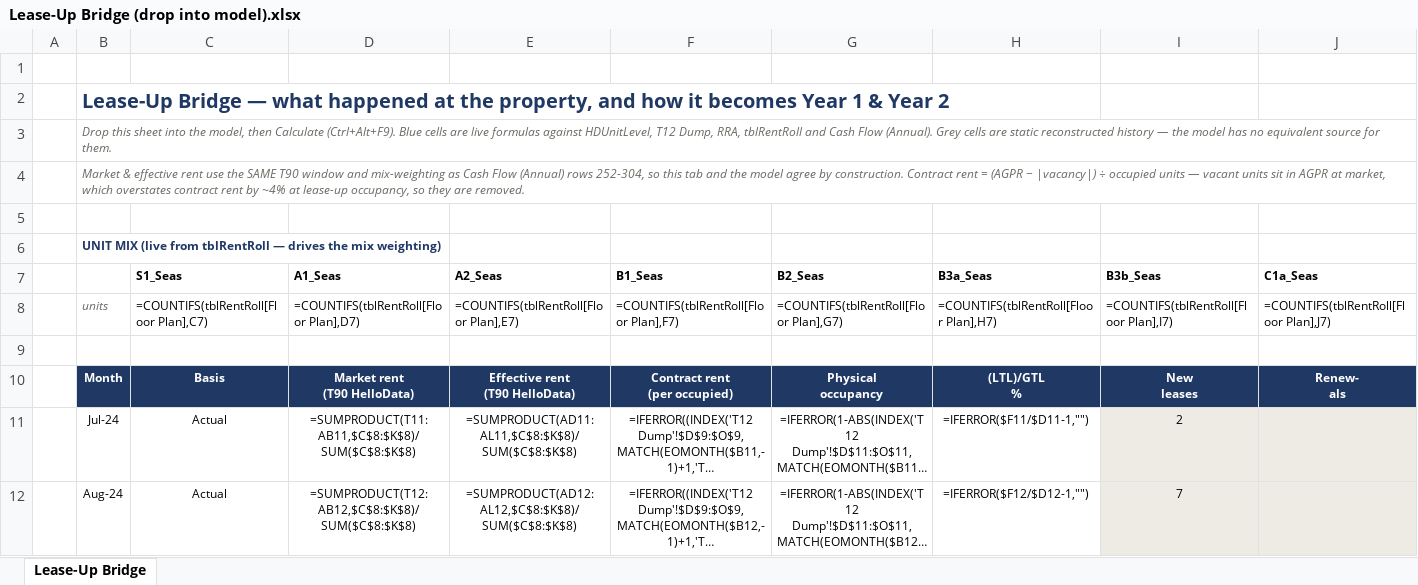
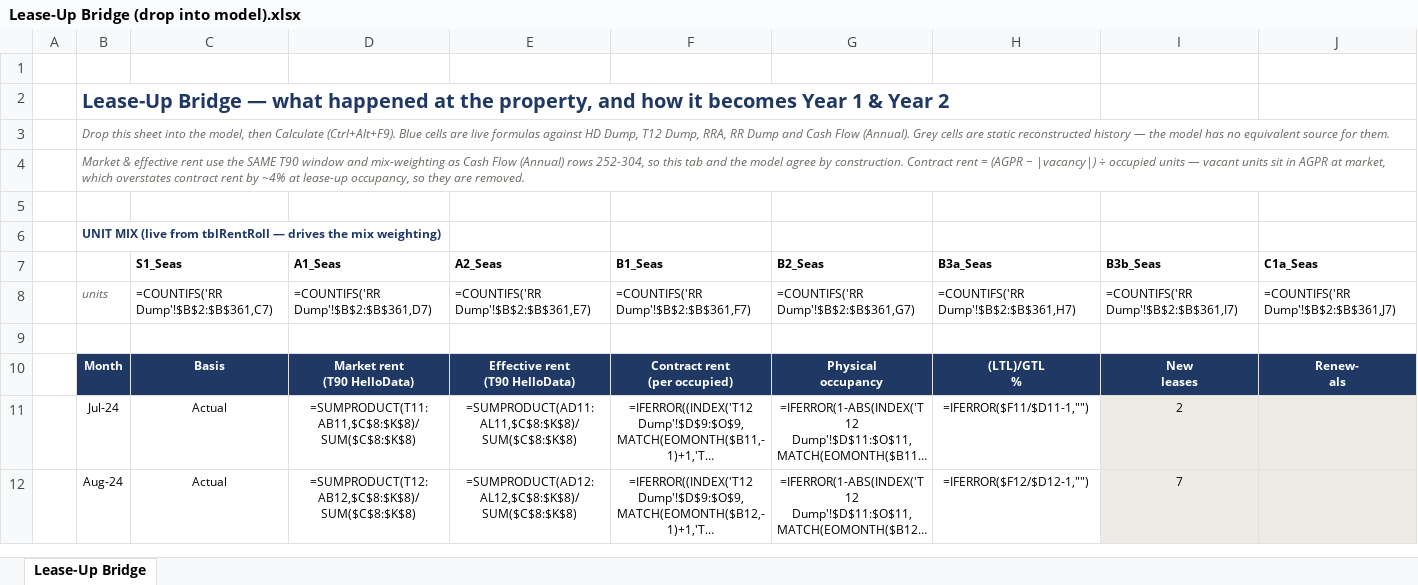
Before and after one commit to rich-f-ritter/Boise-Deals, an Excel workbook: SeasonsMeridian/analysis/lease-up/Lease-Up Bridge (drop into model).xlsx, sheet Lease-Up Bridge, drawn as a sheet; only a part is shown; long unchanged cells end in …; values as stored, in another font and other column widths than the file's, no borders; formulas without a stored value are shown as written; charts and pictures not drawn; the diff covers the shown part only; the diff names each change by its address in the sheet, - before the commit and + after, or states it on an @@ line.

```diff
--- a/SeasonsMeridian/analysis/lease-up/Lease-Up Bridge (drop into model).xlsx (sheet Lease-Up Bridge)
+++ b/SeasonsMeridian/analysis/lease-up/Lease-Up Bridge (drop into model).xlsx (sheet Lease-Up Bridge)
-B3: …formulas against HDUnitLevel, T12 Dump, RRA, tblRentRoll and Cash…
+B3: …formulas against HD Dump, T12 Dump, RRA, RR Dump and Cash…
-C8 (S1_Seas): =COUNTIFS(tblRentRoll[Floor Plan],C7)
+C8 (S1_Seas): =COUNTIFS('RR Dump'!$B$2:$B$361,C7)
-D8 (A1_Seas): =COUNTIFS(tblRentRoll[Floor Plan],D7)
+D8 (A1_Seas): =COUNTIFS('RR Dump'!$B$2:$B$361,D7)
-E8 (A2_Seas): =COUNTIFS(tblRentRoll[Floor Plan],E7)
+E8 (A2_Seas): =COUNTIFS('RR Dump'!$B$2:$B$361,E7)
-F8 (B1_Seas): =COUNTIFS(tblRentRoll[Floor Plan],F7)
+F8 (B1_Seas): =COUNTIFS('RR Dump'!$B$2:$B$361,F7)
-G8 (B2_Seas): =COUNTIFS(tblRentRoll[Floor Plan],G7)
+G8 (B2_Seas): =COUNTIFS('RR Dump'!$B$2:$B$361,G7)
-H8 (B3a_Seas): =COUNTIFS(tblRentRoll[Floor Plan],H7)
+H8 (B3a_Seas): =COUNTIFS('RR Dump'!$B$2:$B$361,H7)
-I8 (B3b_Seas): =COUNTIFS(tblRentRoll[Floor Plan],I7)
+I8 (B3b_Seas): =COUNTIFS('RR Dump'!$B$2:$B$361,I7)
-J8 (C1a_Seas): =COUNTIFS(tblRentRoll[Floor Plan],J7)
+J8 (C1a_Seas): =COUNTIFS('RR Dump'!$B$2:$B$361,J7)
```
Also changed, not shown: 1 edited cell elsewhere in this sheet, hidden cells, 3 other files.
